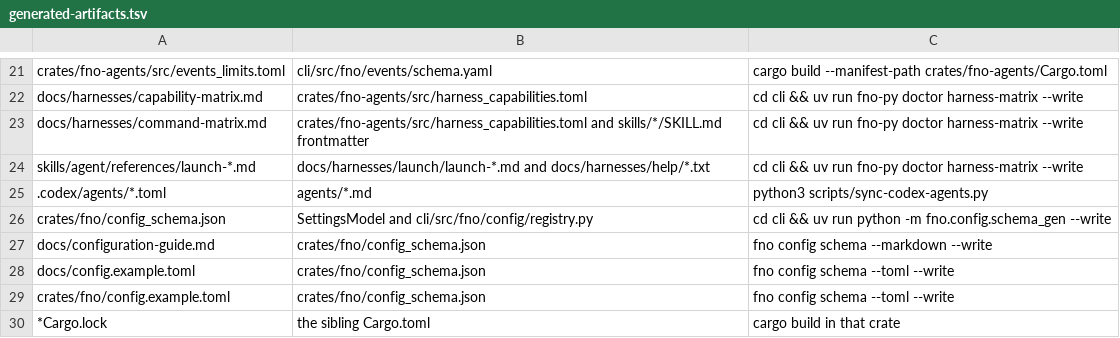
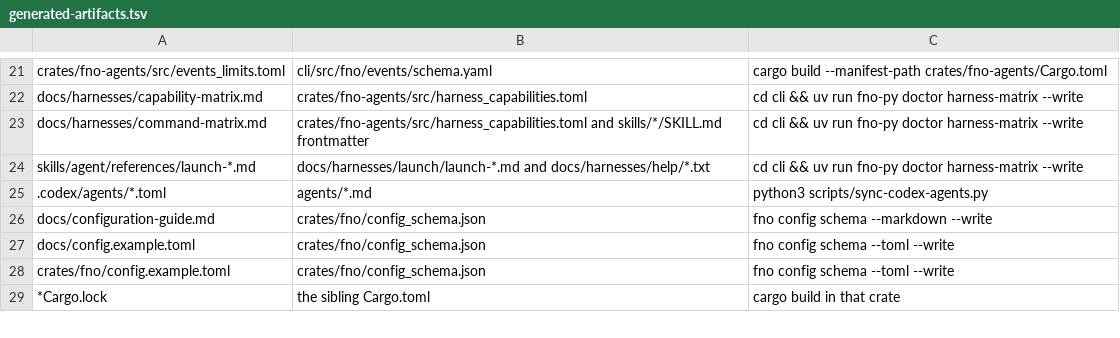
Before and after one commit to bllshttng/fno, a TSV file: generated-artifacts.tsv, drawn as a sheet; only a part is shown, gaps mark what is left out.

Commit message:
feat(doctor): schema tables go hand-owned; delete the config family
deployed_config_keys reads the running binary's embedded fields.json
field_meta rows; source_config_keys git-shows the checkout's committed
fields.json (the registry.py heuristic path never matched this layout). The
fields.json/config_schema.json pair is hand-edited source now: the pydantic
schema_gen generator, its drift gate and drift test die, and a table
agreement test in config_cli/model holds the two together.

With paths.py ported to the settings-read door, the family has no reader
left: cli/src/fno/config (27 files) and config_io.py are deleted. pyproject
keeps only fno.paths in the mypy strict set; conftest drops the autouse
config reset (the receipt cache keys on declaration+fingerprint, nothing
module-global leaks); the company boundaries layer map drops fno.config;
generated-artifacts.tsv drops the schema_gen row.

Task 1.4 + 1.5 + 1.6

```diff
--- a/generated-artifacts.tsv
+++ b/generated-artifacts.tsv
@@ -25,3 +25,2 @@ skills/agent/references/launch-*.md	docs/harnesses/launch/launch-*.md and docs/h
 .codex/agents/*.toml	agents/*.md	python3 scripts/sync-codex-agents.py
-crates/fno/config_schema.json	SettingsModel and cli/src/fno/config/registry.py	cd cli && uv run python -m fno.config.schema_gen --write
 docs/configuration-guide.md	crates/fno/config_schema.json	fno config schema --markdown --write
```
Also changed, not shown: 36 other files.
